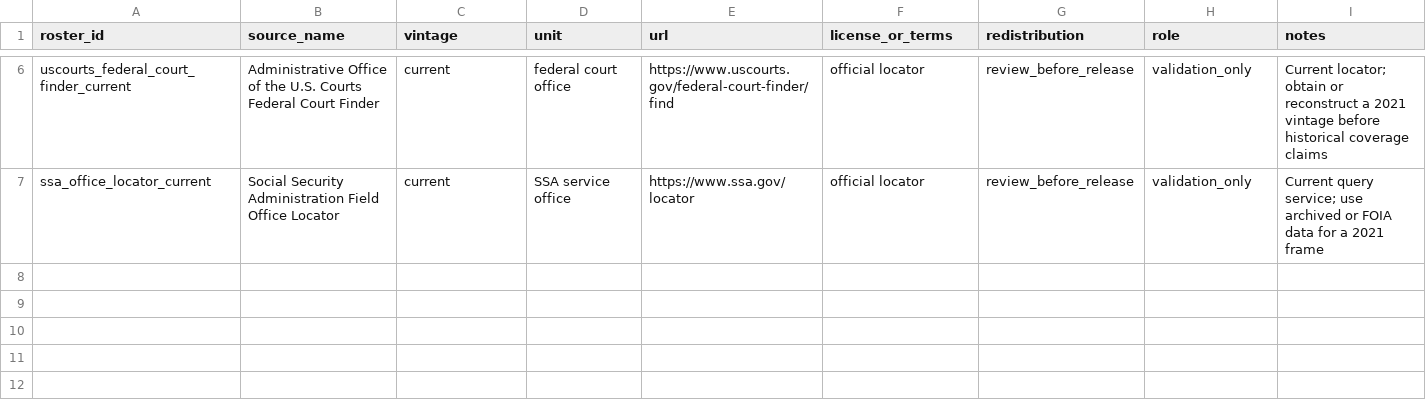
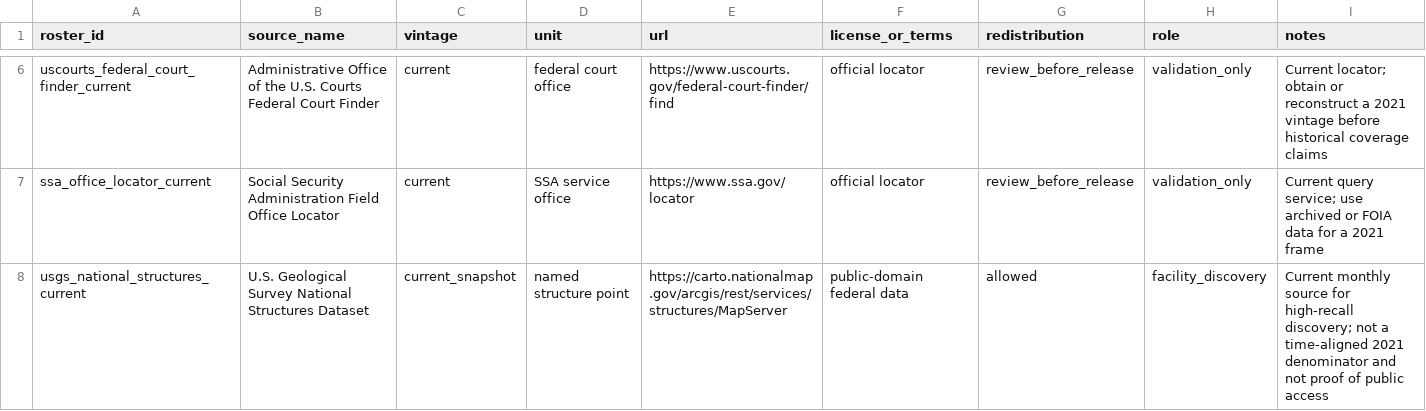
Before and after one commit to ziwenzu/googlemap, a CSV file: config/official-roster-sources.csv, drawn as a sheet; only a part is shown, gaps mark what is left out; the diff names each change by its address in the sheet, - before the commit and + after, or states it on an @@ line.

Commit message:
Add USGS public-sector discovery pipeline

```diff
--- a/config/official-roster-sources.csv
+++ b/config/official-roster-sources.csv
+row 8: usgs_national_structures_current | U.S. Geological Survey National Structures Dataset | current_snapshot | named structure point | https://carto.nationalmap.gov/arcgis/rest/services/structures/MapServer | public-domain federal data | allowed | facility_discovery | Current monthly source for high-recall discovery; not a time-aligned 2021 denominator and not proof of public access
```
Also changed, not shown: 12 other files.
